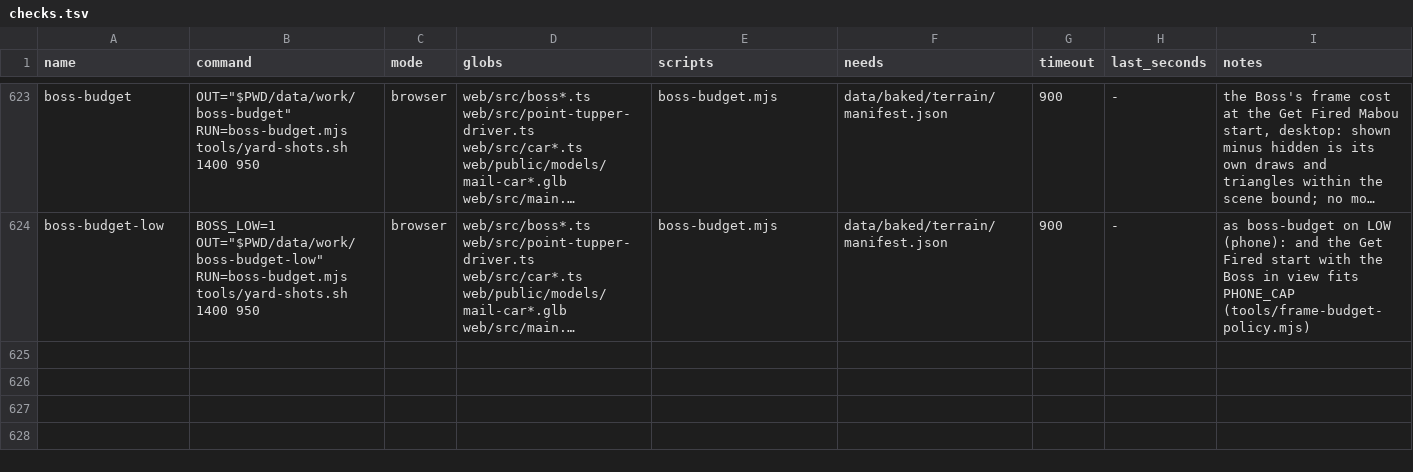
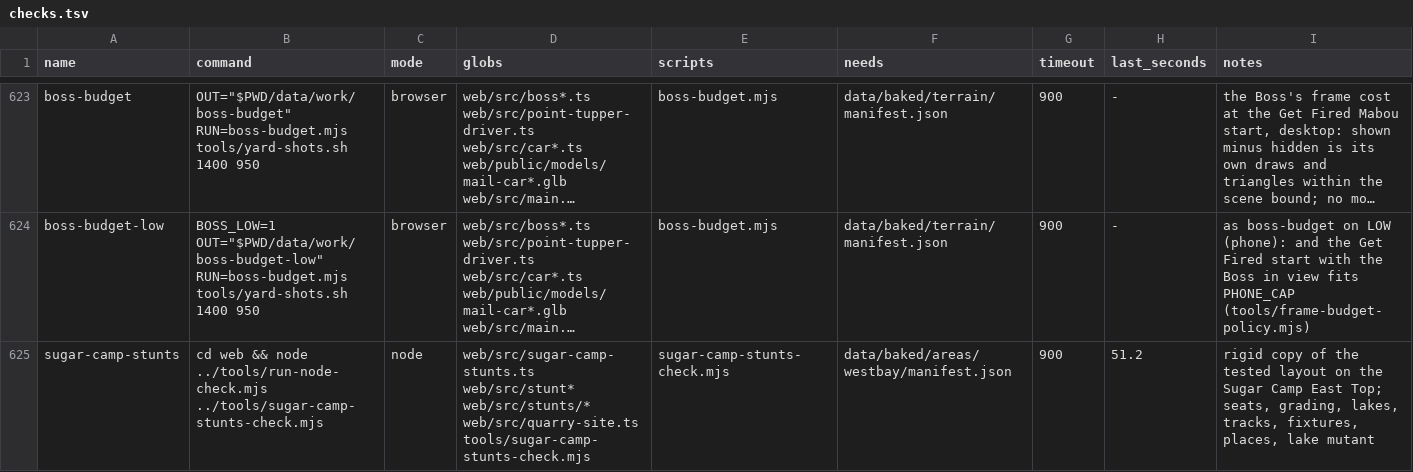
Before and after one commit to dfakkeldy/just-drive, a TSV file: tools/checks.tsv, drawn as a sheet; only a part is shown, gaps mark what is left out; long unchanged cells end in …; the diff names each change by its address in the sheet, - before the commit and + after, or states it on an @@ line.

```diff
--- a/tools/checks.tsv
+++ b/tools/checks.tsv
+row 625: sugar-camp-stunts | cd web && node ../tools/run-node-check.mjs ../tools/sugar-camp-stunts-check.mjs | node | web/src/sugar-camp-stunts.ts web/src/stunt* web/src/stunts/* web/src/quarry-site.ts tools/sugar-camp-stunts-check.mjs | sugar-camp-stunts-check.mjs | data/baked/areas/westbay/manifest.json | 900 | 51.2 | rigid copy of the tested layout on the Sugar Camp East Top; seats, grading, lakes, tracks, fixtures, places, lake mutant
```
Also changed, not shown: 4 other files.
